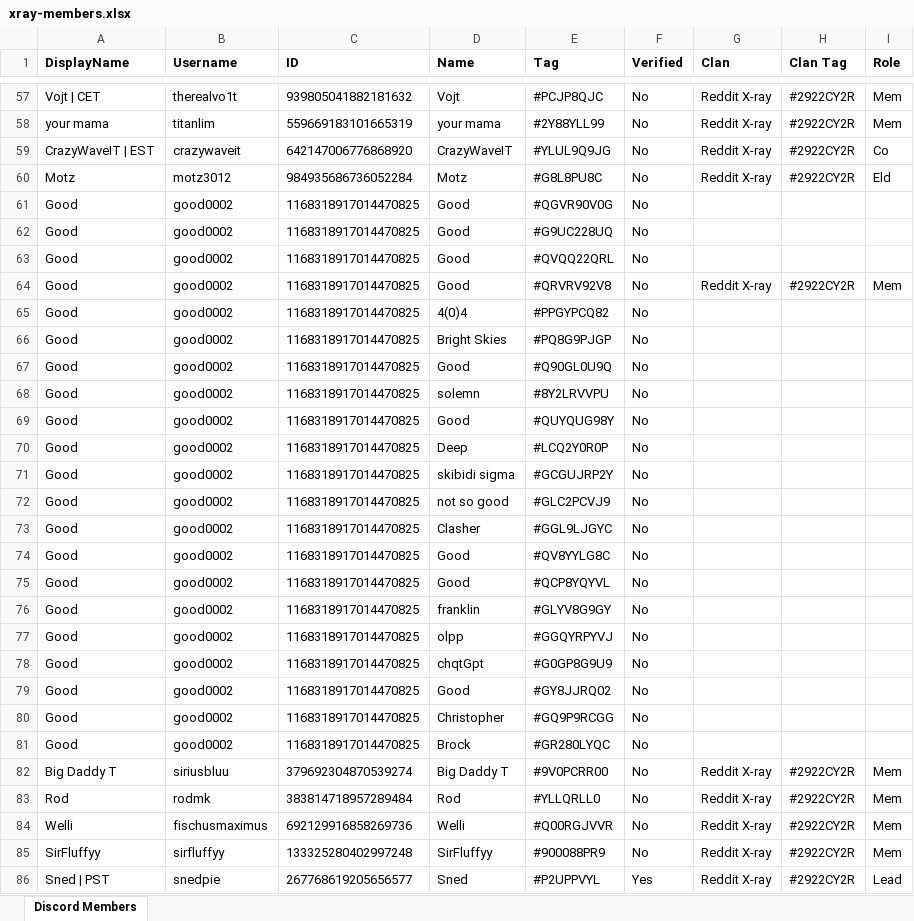
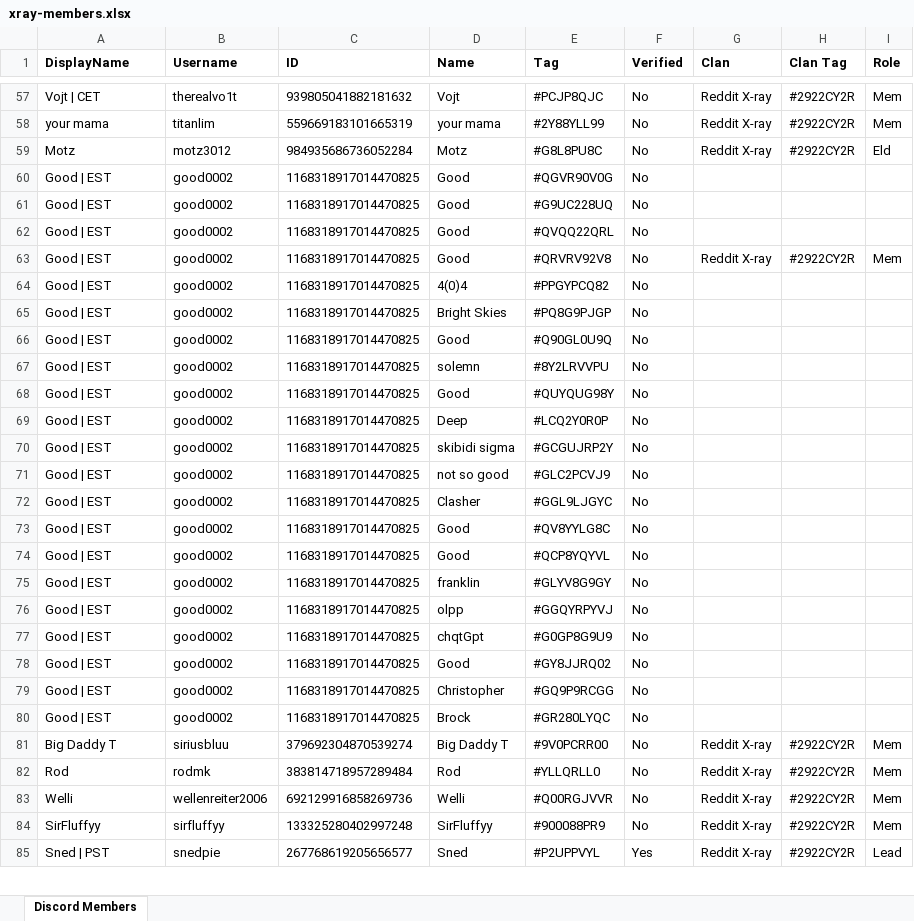
Before and after one commit to DrNekoSenpai/x-ray, an Excel workbook: xray-members.xlsx, sheet Discord Members, drawn as a sheet; only a part is shown, gaps mark what is left out; values as stored, in another font and other column widths than the file's, no borders; charts and pictures and conditional formats not drawn; removed rows and columns are numbered as before the commit, all else as after; the diff covers the shown part only; the diff names each change by its address in the sheet, - before the commit and + after, or states it on an @@ line.

```diff
--- a/xray-members.xlsx (sheet Discord Members)
+++ b/xray-members.xlsx (sheet Discord Members)
-row 59: CrazyWaveIT | EST | crazywaveit | 642147006776868920 | CrazyWaveIT | #YLUL9Q9JG | No | Reddit X-ray | #2922CY2R | Co
-A60:A80 (DisplayName): Good
+A60:A80 (DisplayName): Good | EST
-B83 (Username): fischusmaximus
+B83 (Username): wellenreiter2006
```
Also changed, not shown: 6 edited cells elsewhere in this sheet, 6 other files.
